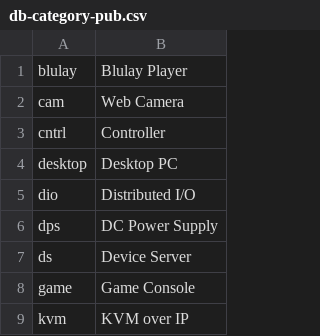
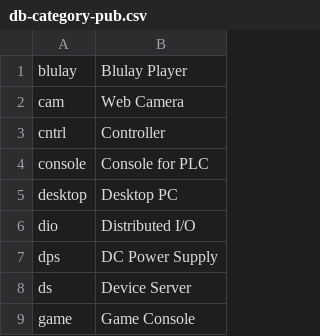
Before and after one commit to ciax/cfg.pub, a CSV file: db/db-category-pub.csv, drawn as a sheet; only a part is shown; the shorter side is filled out with more unchanged rows.

```diff
--- a/db/db-category-pub.csv
+++ b/db/db-category-pub.csv
@@ -3,2 +3,3 @@ cam,Web Camera
 cntrl,Controller
+console,Console for PLC
 desktop,Desktop PC
```
Also changed, not shown: db/db-mfr-pub.csv, db/db-model-pub.csv.
